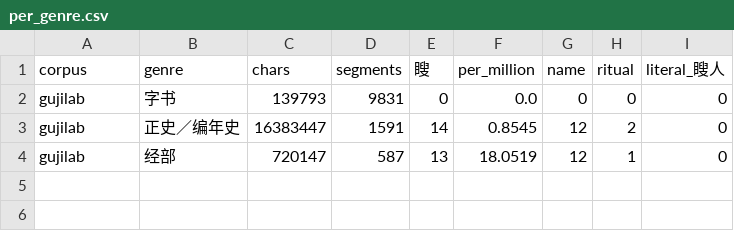
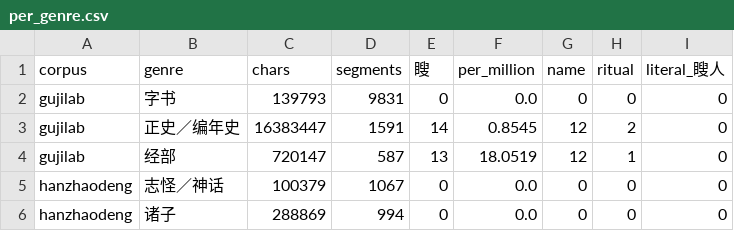
Before and after one commit to rayzh2012/Open-Source-Research-OSR-, a CSV file: reports/sou/per_genre.csv, drawn as a sheet.

```diff
--- a/reports/sou/per_genre.csv
+++ b/reports/sou/per_genre.csv
@@ -4 +4,3 @@ gujilab,正史／编年史,16383447,1591,14,0.8545,12,2,0
 gujilab,经部,720147,587,13,18.0519,12,1,0
+hanzhaodeng,志怪／神话,100379,1067,0,0.0,0,0,0
+hanzhaodeng,诸子,288869,994,0,0.0,0,0,0
```
Also changed, not shown: reports/sou/per_work.csv, 1 other file.
